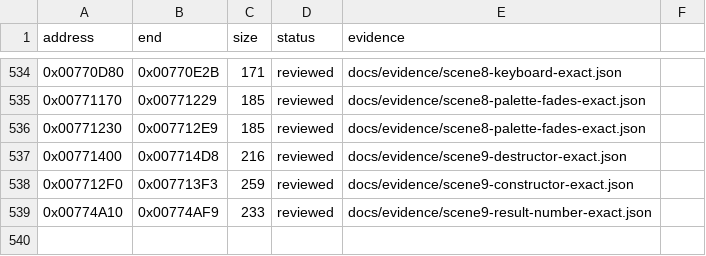
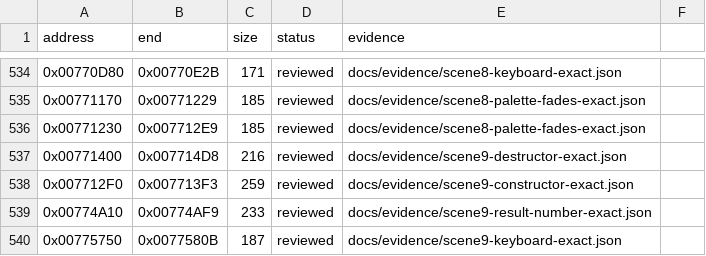
Before and after one commit to N0zoM1z0/Eternal-Fighter-Zero, a CSV file: config/function-boundaries.csv, drawn as a sheet; only a part is shown, gaps mark what is left out.

```diff
--- a/config/function-boundaries.csv
+++ b/config/function-boundaries.csv
@@ -539 +539,2 @@ address,end,size,status,evidence
 0x00774A10,0x00774AF9,233,reviewed,docs/evidence/scene9-result-number-exact.json
+0x00775750,0x0077580B,187,reviewed,docs/evidence/scene9-keyboard-exact.json
```
Also changed, not shown: config/function-origins.csv, config/functions.csv, 8 other files.
